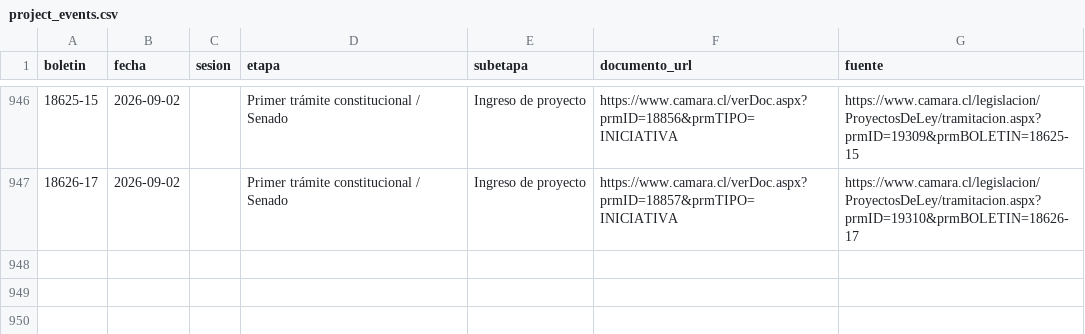
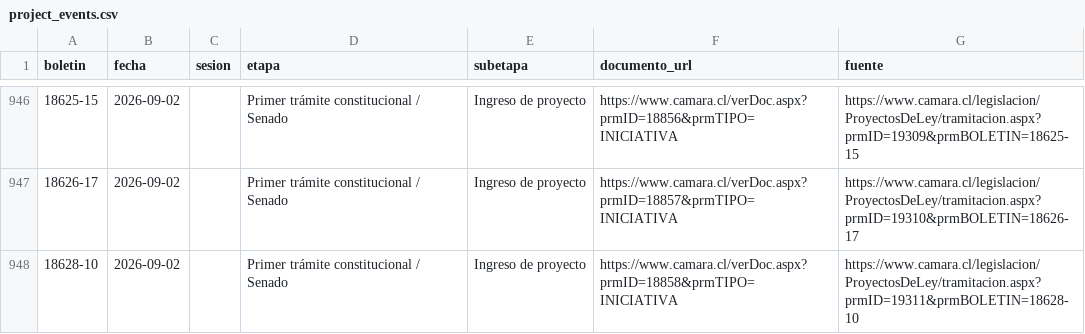
Before and after one commit to mverapol-netizen/conoce-a-tu-parlamentario, a CSV file: data/legislative/2026/project_events.csv, drawn as a sheet; only a part is shown, gaps mark what is left out; the diff names each change by its address in the sheet, - before the commit and + after, or states it on an @@ line.

```diff
--- a/data/legislative/2026/project_events.csv
+++ b/data/legislative/2026/project_events.csv
+row 948: 18628-10 | 2026-09-02 |  | Primer trámite constitucional / Senado | Ingreso de proyecto | https://www.camara.cl/verDoc.aspx?prmID=18858&prmTIPO=INICIATIVA | https://www.camara.cl/legislacion/ProyectosDeLey/tramitacion.aspx?prmID=19311&prmBOLETIN=18628-10
```
Also changed, not shown: data/legislative/2026/project_ministries.csv, data/legislative/2026/projects.csv, 1 other file.
